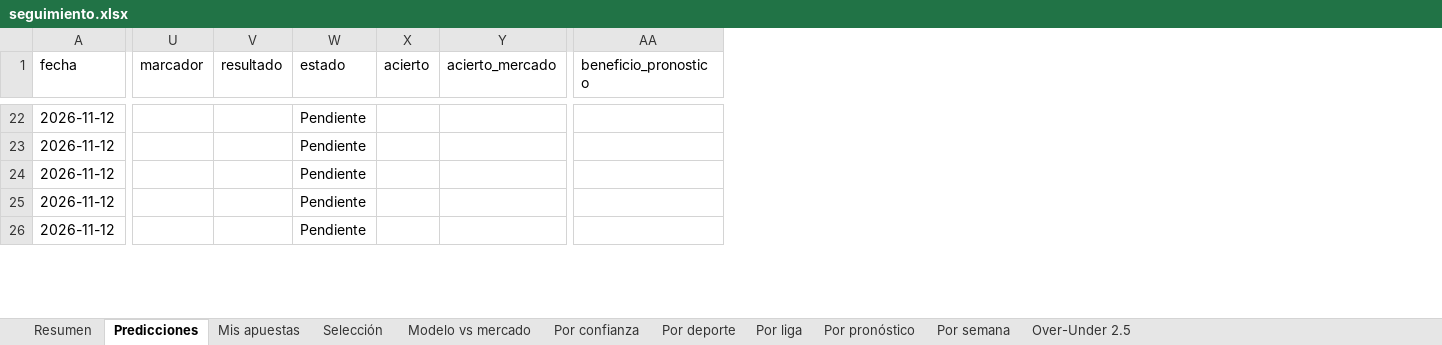
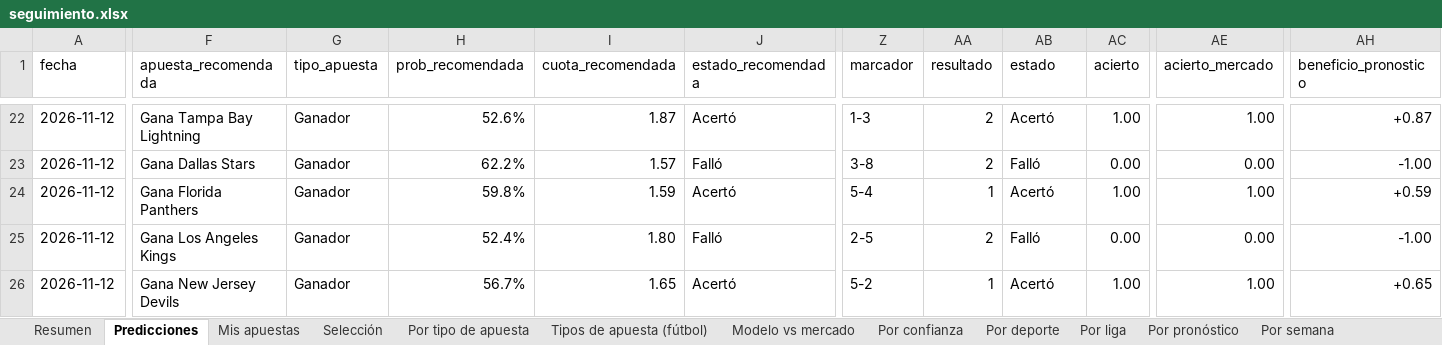
Before and after one commit to juanjosegl/futbol-predictor, an Excel workbook: reports/seguimiento.xlsx, sheet Predicciones, drawn as a sheet; only a part is shown, gaps mark what is left out; values as stored, in another font and other column widths than the file's, no cell formats; addresses are those after the commit; the diff covers the shown part only; the diff names each change by its address in the sheet, - before the commit and + after, or states it on an @@ line.

```diff
--- a/reports/seguimiento.xlsx (sheet Predicciones)
+++ b/reports/seguimiento.xlsx (sheet Predicciones)
+sheet tab: Por tipo de apuesta
+sheet tab: Tipos de apuesta (fútbol)
+column F (apuesta_recomendada), rows 22-26: Gana Tampa Bay Lightning | Gana Dallas Stars | Gana Florida Panthers | Gana Los Angeles Kings | Gana New Jersey Devils
+column G (tipo_apuesta), rows 22-26: all Ganador
+column H (prob_recomendada), rows 22-26: 52.6% | 62.2% | 59.8% | 52.4% | 56.7%
+column I (cuota_recomendada), rows 22-26: 1.87 | 1.57 | 1.59 | 1.80 | 1.65
+column J (estado_recomendada), rows 22-26: Acertó | Falló | Acertó | Falló | Acertó
-Z22 (marcador): (empty)
+Z22 (marcador): 1-3
-AA22:AA23 (resultado): (empty)
+AA22:AA23 (resultado): 2
-AB22 (estado): Pendiente
+AB22 (estado): Acertó
-AC22 (acierto): (empty)
+AC22 (acierto): 1.00
-AE22 (acierto_mercado): (empty)
+AE22 (acierto_mercado): 1.00
-AH22 (beneficio_pronostico): (empty)
+AH22 (beneficio_pronostico): +0.87
-Z23 (marcador): (empty)
+Z23 (marcador): 3-8
-AB23 (estado): Pendiente
+AB23 (estado): Falló
-AC23 (acierto): (empty)
+AC23 (acierto): 0.00
-AE23 (acierto_mercado): (empty)
+AE23 (acierto_mercado): 0.00
-AH23 (beneficio_pronostico): (empty)
+AH23 (beneficio_pronostico): -1.00
-Z24 (marcador): (empty)
+Z24 (marcador): 5-4
-AA24 (resultado): (empty)
+AA24 (resultado): 1
-AB24 (estado): Pendiente
+AB24 (estado): Acertó
-AC24 (acierto): (empty)
+AC24 (acierto): 1.00
-AE24 (acierto_mercado): (empty)
+AE24 (acierto_mercado): 1.00
-AH24 (beneficio_pronostico): (empty)
+AH24 (beneficio_pronostico): +0.59
-Z25 (marcador): (empty)
+Z25 (marcador): 2-5
-AA25 (resultado): (empty)
+AA25 (resultado): 2
-AB25 (estado): Pendiente
+AB25 (estado): Falló
-AC25 (acierto): (empty)
+AC25 (acierto): 0.00
-AE25 (acierto_mercado): (empty)
+AE25 (acierto_mercado): 0.00
-AH25 (beneficio_pronostico): (empty)
+AH25 (beneficio_pronostico): -1.00
-Z26 (marcador): (empty)
+Z26 (marcador): 5-2
-AA26 (resultado): (empty)
+AA26 (resultado): 1
-AB26 (estado): Pendiente
+AB26 (estado): Acertó
-AC26 (acierto): (empty)
+AC26 (acierto): 1.00
-AE26 (acierto_mercado): (empty)
+AE26 (acierto_mercado): 1.00
-AH26 (beneficio_pronostico): (empty)
+AH26 (beneficio_pronostico): +0.65
```
Also changed, not shown: 33 added rows, 2 added columns and 161 edited cells elsewhere in this sheet, sheet Por liga, sheet Por deporte, sheet Por confianza, sheet Por semana, sheet Modelo vs mercado, sheet Selección, 2 more sheets, cell formats, reports/hoy.xlsx, 18 other files.
